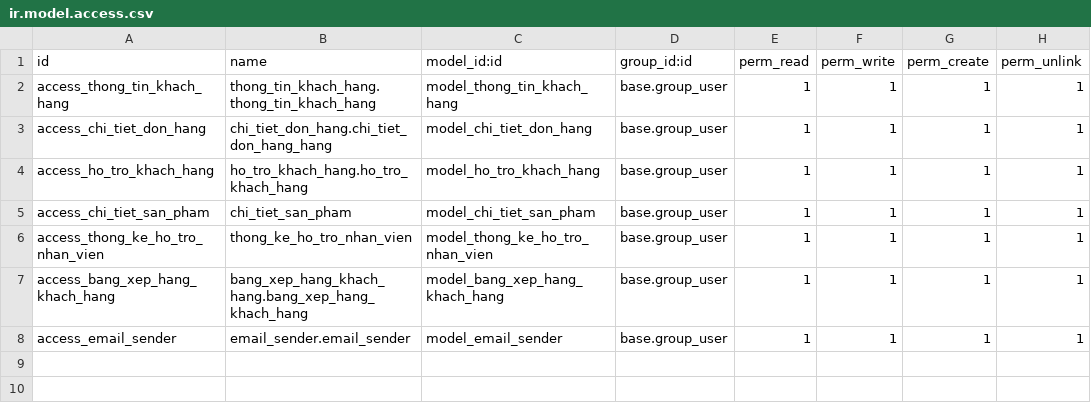
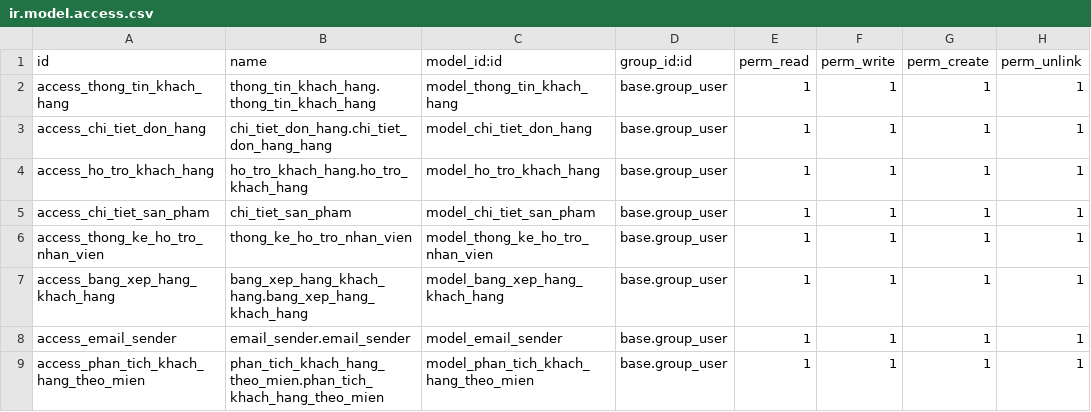
Before and after one commit to Drabula/TTDN-15-04-N8, a CSV file: addons/quan_ly_khach_hang/security/ir.model.access.csv, drawn as a sheet.

```diff
--- a/addons/quan_ly_khach_hang/security/ir.model.access.csv
+++ b/addons/quan_ly_khach_hang/security/ir.model.access.csv
@@ -8 +8,2 @@ access_bang_xep_hang_khach_hang,bang_xep_hang_khach_hang.bang_xep_hang_khach_han
 access_email_sender,email_sender.email_sender,model_email_sender,base.group_user,1,1,1,1
+access_phan_tich_khach_hang_theo_mien,phan_tich_khach_hang_theo_mien.phan_tich_khach_hang_theo_mien,model_phan_tich_khach_hang_theo_mien,base.group_user,1,1,1,1
```
Also changed, not shown: 8 other files.
